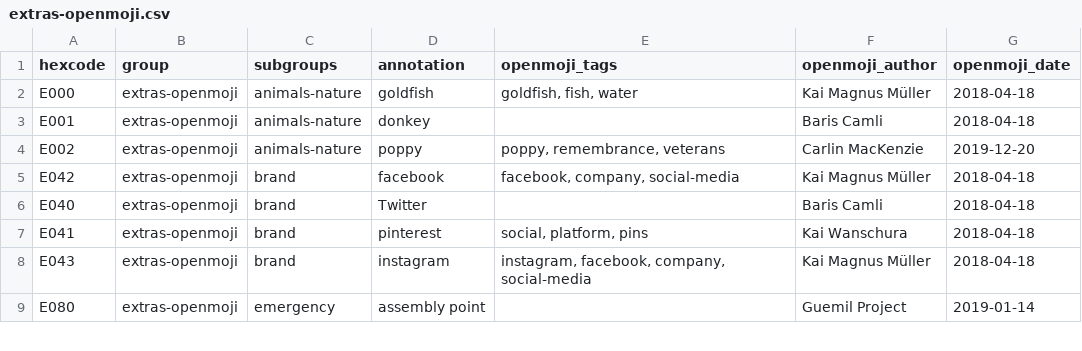
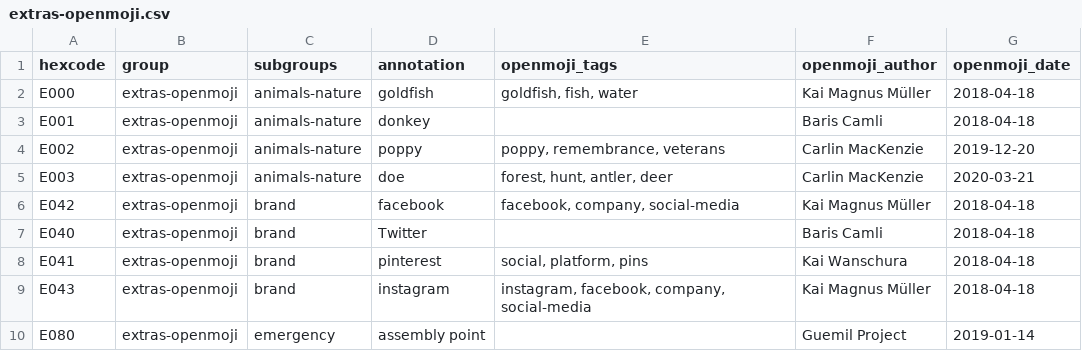
Before and after one commit to hfg-gmuend/openmoji, a CSV file: data/extras-openmoji.csv, drawn as a sheet; only a part is shown.

```diff
--- a/data/extras-openmoji.csv
+++ b/data/extras-openmoji.csv
@@ -4,2 +4,3 @@ E001,extras-openmoji,animals-nature,donkey,,Baris Camli,2018-04-18
 E002,extras-openmoji,animals-nature,poppy,"poppy, remembrance, veterans",Carlin MacKenzie,2019-12-20
+E003,extras-openmoji,animals-nature,doe,"forest, hunt, antler, deer",Carlin MacKenzie,2020-03-21
 E042,extras-openmoji,brand,facebook,"facebook, company, social-media",Kai Magnus Müller,2018-04-18
```
Also changed, not shown: data/openmoji.csv, 3 other files.
